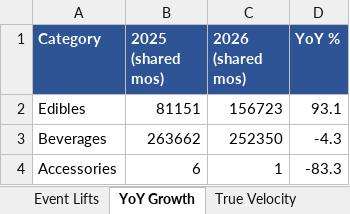
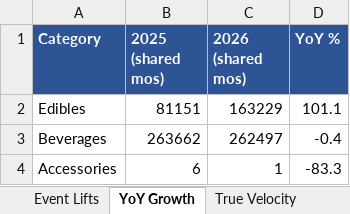
Before and after one commit to Akuklok/thc-dashboard, an Excel workbook: data/THC History Insights.xlsx, sheet YoY Growth, drawn as a sheet; values as stored, in another font and other column widths than the file's, no borders; the diff names each change by its address in the sheet, - before the commit and + after, or states it on an @@ line.

```diff
--- a/data/THC History Insights.xlsx (sheet YoY Growth)
+++ b/data/THC History Insights.xlsx (sheet YoY Growth)
-C2 (2026 (shared mos)): 156723
+C2 (2026 (shared mos)): 163229
-D2 (YoY %): 93.1
+D2 (YoY %): 101.1
-C3 (2026 (shared mos)): 252350
+C3 (2026 (shared mos)): 262497
-D3 (YoY %): -4.3
+D3 (YoY %): -0.4
```
Also changed, not shown: sheet Item Monthly Index, sheet True Velocity, sheet Item Seasonality, sheet Category Seasonality, sheet Event Lifts.
